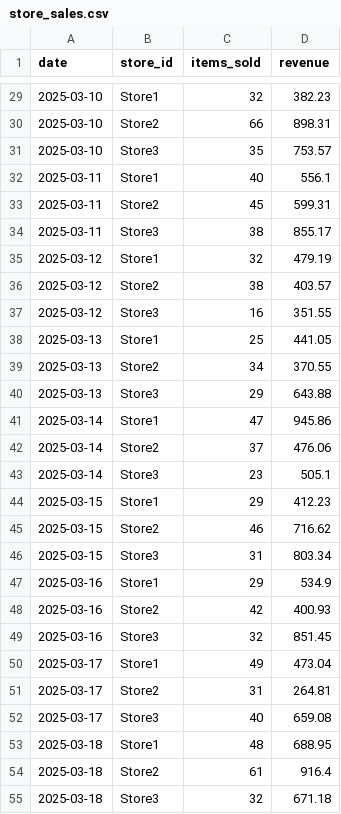
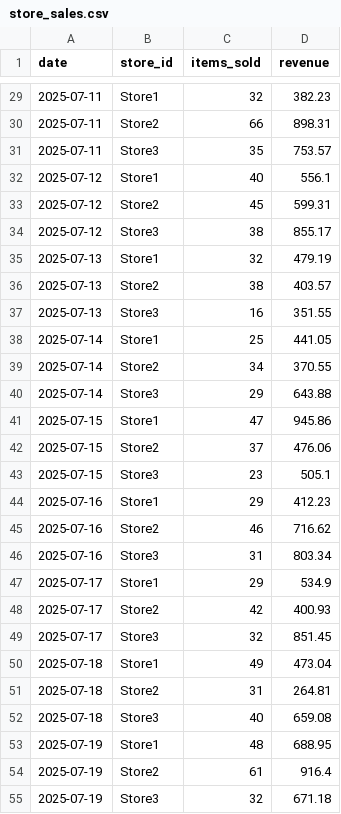
Before and after one commit to skanamar017/PipelineTwo, a CSV file: store_sales.csv, drawn as a sheet; only a part is shown, gaps mark what is left out; the diff covers the shown part only.

```diff
--- a/store_sales.csv
+++ b/store_sales.csv
@@ -29,27 +29,27 @@ date,store_id,items_sold,revenue
-2025-03-10,Store1,32,382.23
-2025-03-10,Store2,66,898.31
-2025-03-10,Store3,35,753.57
-2025-03-11,Store1,40,556.1
-2025-03-11,Store2,45,599.31
-2025-03-11,Store3,38,855.17
-2025-03-12,Store1,32,479.19
-2025-03-12,Store2,38,403.57
-2025-03-12,Store3,16,351.55
-2025-03-13,Store1,25,441.05
-2025-03-13,Store2,34,370.55
-2025-03-13,Store3,29,643.88
-2025-03-14,Store1,47,945.86
-2025-03-14,Store2,37,476.06
-2025-03-14,Store3,23,505.1
-2025-03-15,Store1,29,412.23
-2025-03-15,Store2,46,716.62
-2025-03-15,Store3,31,803.34
-2025-03-16,Store1,29,534.9
-2025-03-16,Store2,42,400.93
-2025-03-16,Store3,32,851.45
-2025-03-17,Store1,49,473.04
-2025-03-17,Store2,31,264.81
-2025-03-17,Store3,40,659.08
-2025-03-18,Store1,48,688.95
-2025-03-18,Store2,61,916.4
-2025-03-18,Store3,32,671.18
+2025-07-11,Store1,32,382.23
+2025-07-11,Store2,66,898.31
+2025-07-11,Store3,35,753.57
+2025-07-12,Store1,40,556.1
+2025-07-12,Store2,45,599.31
+2025-07-12,Store3,38,855.17
+2025-07-13,Store1,32,479.19
+2025-07-13,Store2,38,403.57
+2025-07-13,Store3,16,351.55
+2025-07-14,Store1,25,441.05
+2025-07-14,Store2,34,370.55
+2025-07-14,Store3,29,643.88
+2025-07-15,Store1,47,945.86
+2025-07-15,Store2,37,476.06
+2025-07-15,Store3,23,505.1
+2025-07-16,Store1,29,412.23
+2025-07-16,Store2,46,716.62
+2025-07-16,Store3,31,803.34
+2025-07-17,Store1,29,534.9
+2025-07-17,Store2,42,400.93
+2025-07-17,Store3,32,851.45
+2025-07-18,Store1,49,473.04
+2025-07-18,Store2,31,264.81
+2025-07-18,Store3,40,659.08
+2025-07-19,Store1,48,688.95
+2025-07-19,Store2,61,916.4
+2025-07-19,Store3,32,671.18
```
Also changed, not shown: 33 edited cells elsewhere in this file, 1 other file.
